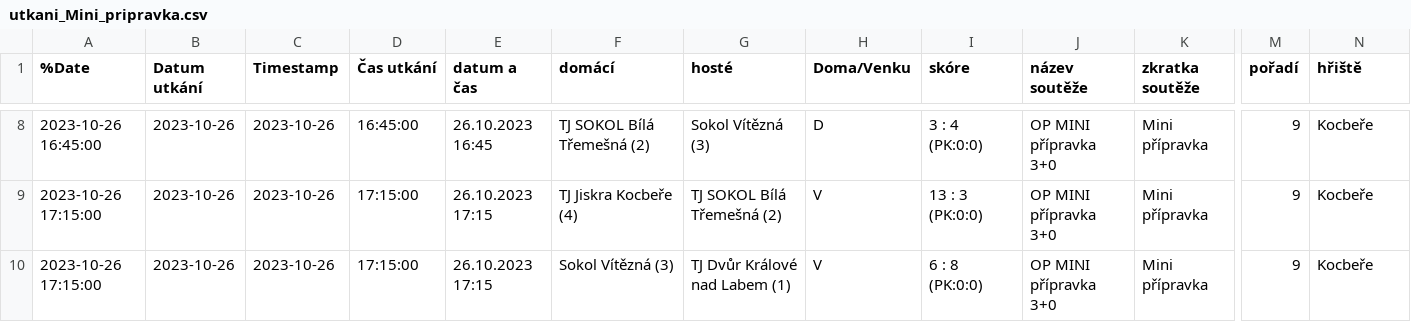
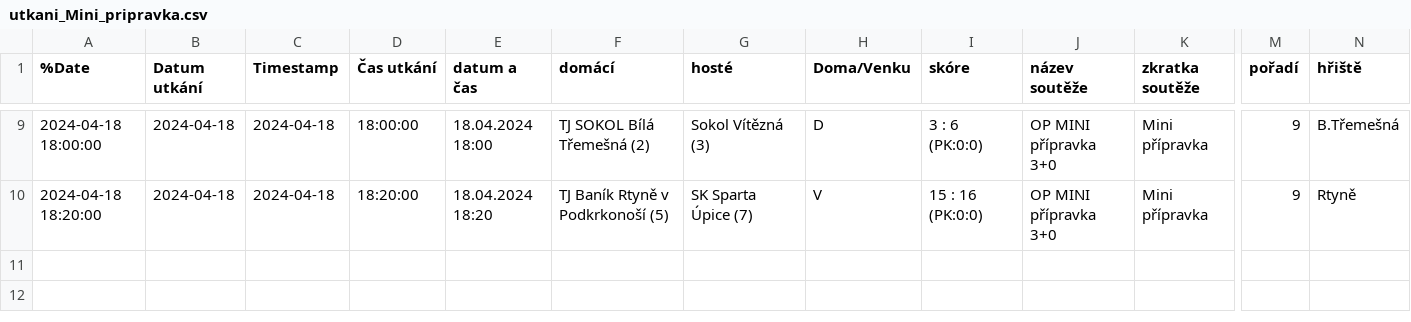
Before and after one commit to MustafaHadzi/bt_matches, a CSV file: utkani_Mini_pripravka.csv, drawn as a sheet; only a part is shown, gaps mark what is left out; removed rows and columns are numbered as before the commit, all else as after; rows hold the shown columns only; the diff covers the shown part only; the diff names each change by its address in the sheet, - before the commit and + after, or states it on an @@ line.

Commit message:
Committing file utkani_Mini_pripravka.csv

```diff
--- a/utkani_Mini_pripravka.csv
+++ b/utkani_Mini_pripravka.csv
-A9 (%Date): 2023-10-26 16:45:00
+A9 (%Date): 2024-04-18 18:00:00
-B9 (Datum utkání): 2023-10-26
+B9 (Datum utkání): 2024-04-18
-C9 (Timestamp): 2023-10-26
+C9 (Timestamp): 2024-04-18
-D9 (Čas utkání): 16:45:00
+D9 (Čas utkání): 18:00:00
-E9 (datum a čas): 26.10.2023 16:45
+E9 (datum a čas): 18.04.2024 18:00
-I9 (skóre): 3 : 4 (PK:0:0)
+I9 (skóre): 3 : 6 (PK:0:0)
-N9 (hřiště): Kocbeře
+N9 (hřiště): B.Třemešná
-row 9: 2023-10-26 17:15:00 | 2023-10-26 | 2023-10-26 | 17:15:00 | 26.10.2023 17:15 | TJ Jiskra Kocbeře (4) | TJ SOKOL Bílá Třemešná (2) | V | 13 : 3 (PK:0:0) | OP MINI přípravka 3+0 | Mini přípravka | 9 | Kocbeře
-A10 (%Date): 2023-10-26 17:15:00
+A10 (%Date): 2024-04-18 18:20:00
-B10 (Datum utkání): 2023-10-26
+B10 (Datum utkání): 2024-04-18
-C10 (Timestamp): 2023-10-26
+C10 (Timestamp): 2024-04-18
-D10 (Čas utkání): 17:15:00
+D10 (Čas utkání): 18:20:00
-E10 (datum a čas): 26.10.2023 17:15
+E10 (datum a čas): 18.04.2024 18:20
-F10 (domácí): Sokol Vítězná (3)
+F10 (domácí): TJ Baník Rtyně v Podkrkonoší (5)
-G10 (hosté): TJ Dvůr Králové nad Labem (1)
+G10 (hosté): SK Sparta Úpice (7)
-I10 (skóre): 6 : 8 (PK:0:0)
+I10 (skóre): 15 : 16 (PK:0:0)
-N10 (hřiště): Kocbeře
+N10 (hřiště): Rtyně
```
Also changed, not shown: 4 added rows, 3 removed rows and 20 edited cells elsewhere in this file.
